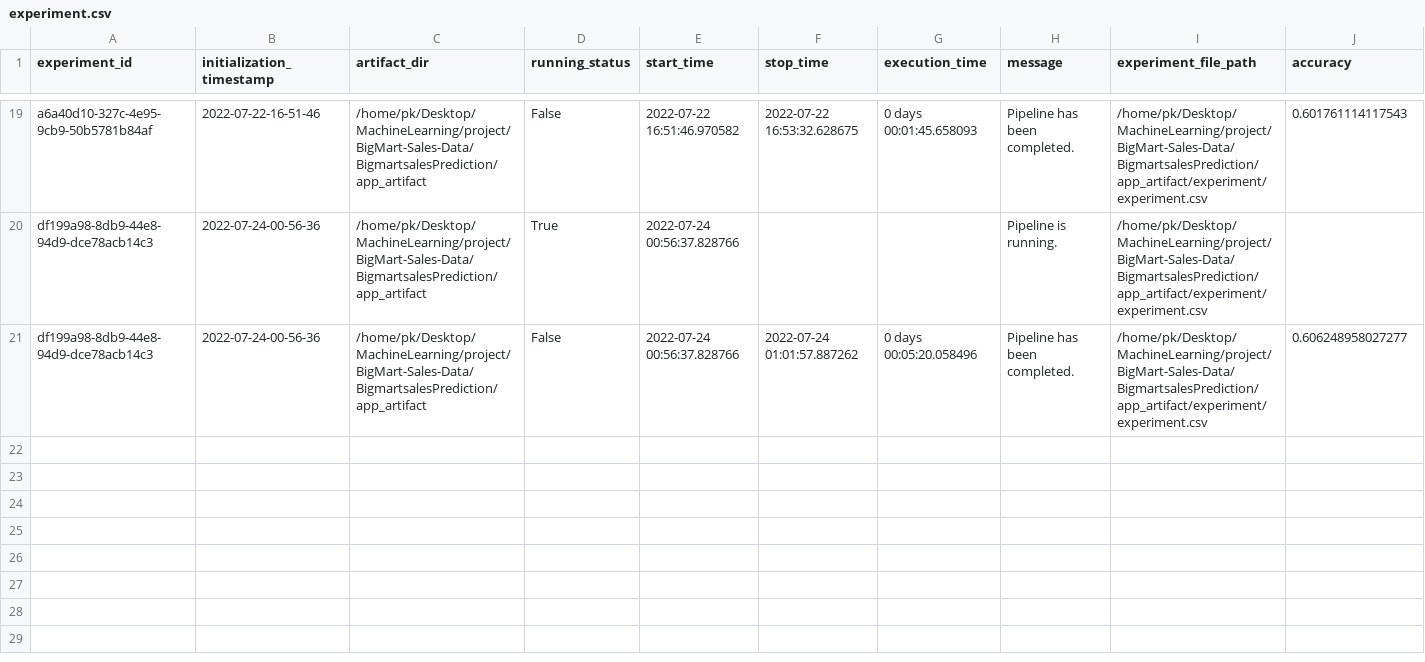
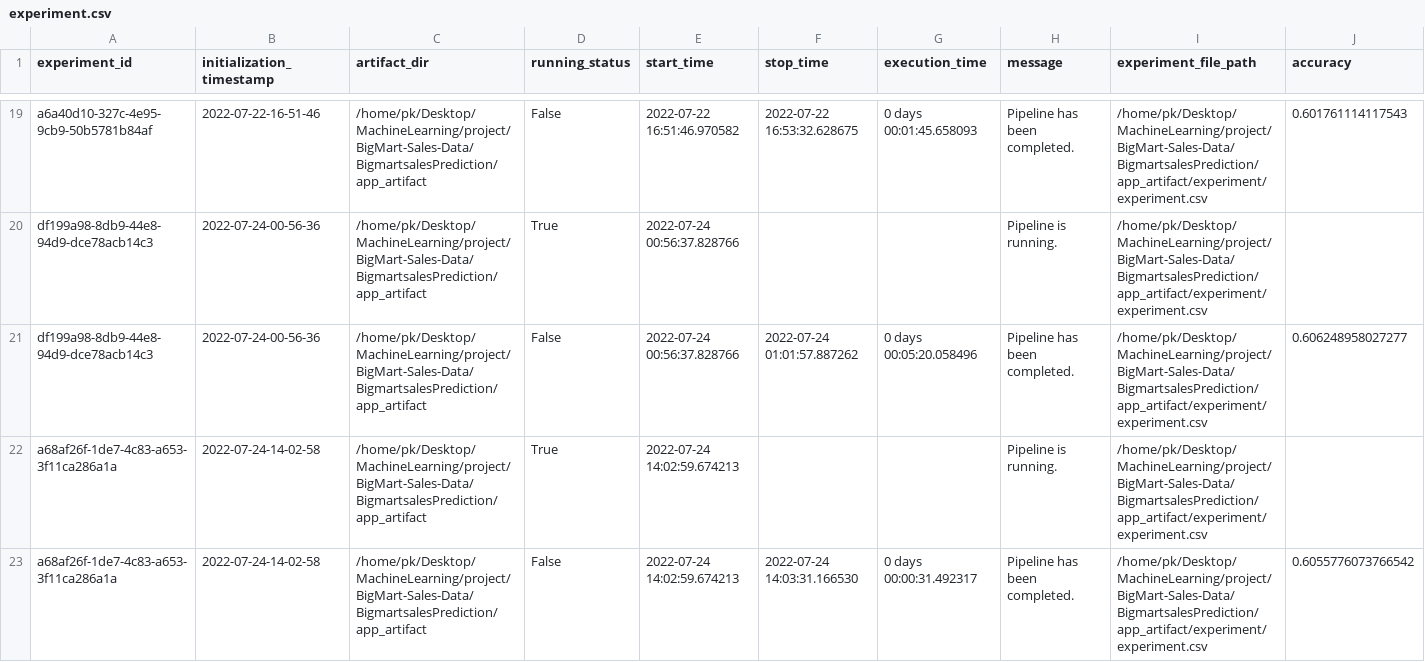
Before and after one commit to pk1308/BigMart-Sales-Data, a CSV file: BigmartsalesPrediction/app_artifact/experiment/experiment.csv, drawn as a sheet; only a part is shown, gaps mark what is left out; rows hold the shown columns only; the diff names each change by its address in the sheet, - before the commit and + after, or states it on an @@ line.

```diff
--- a/BigmartsalesPrediction/app_artifact/experiment/experiment.csv
+++ b/BigmartsalesPrediction/app_artifact/experiment/experiment.csv
+row 22: a68af26f-1de7-4c83-a653-3f11ca286a1a | 2022-07-24-14-02-58 | /home/pk/Desktop/MachineLearning/project/BigMart-Sales-Data/BigmartsalesPrediction/app_artifact | True | 2022-07-24 14:02:59.674213 |  |  | Pipeline is running. | /home/pk/Desktop/MachineLearning/project/BigMart-Sales-Data/BigmartsalesPrediction/app_artifact/experiment/experiment.csv
+row 23: a68af26f-1de7-4c83-a653-3f11ca286a1a | 2022-07-24-14-02-58 | /home/pk/Desktop/MachineLearning/project/BigMart-Sales-Data/BigmartsalesPrediction/app_artifact | False | 2022-07-24 14:02:59.674213 | 2022-07-24 14:03:31.166530 | 0 days 00:00:31.492317 | Pipeline has been completed. | /home/pk/Desktop/MachineLearning/project/BigMart-Sales-Data/BigmartsalesPrediction/app_artifact/experiment/experiment.csv | 0.6055776073766542
```
Also changed, not shown: 6 other files.
